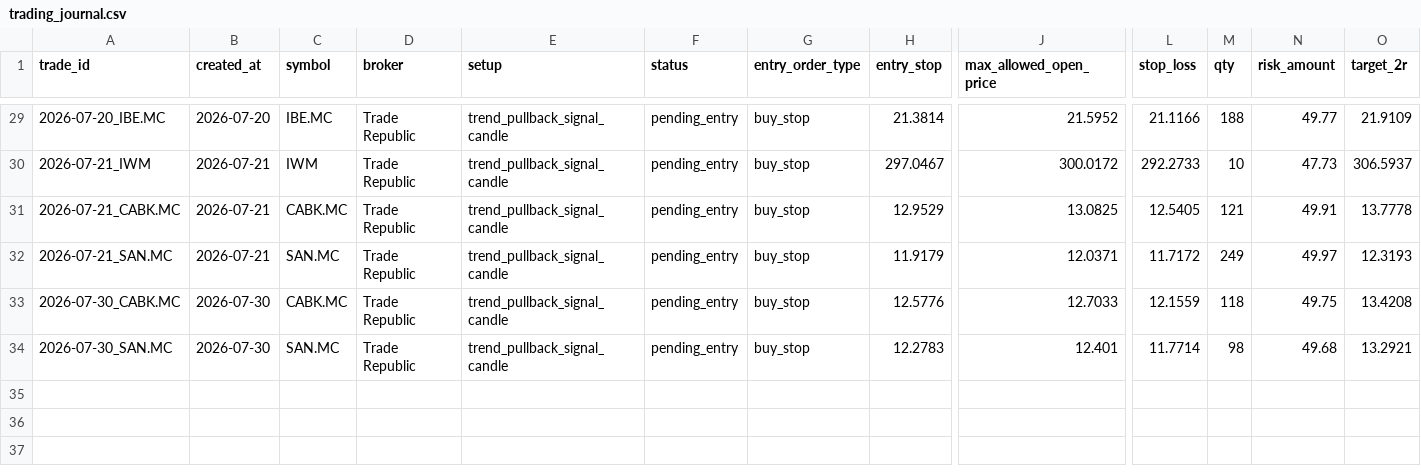
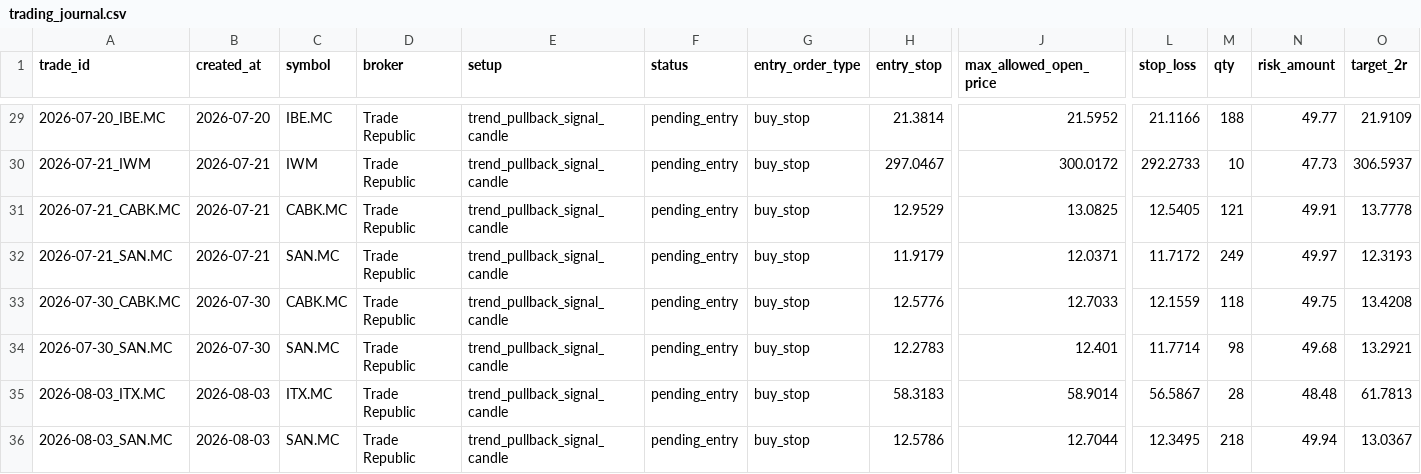
Before and after one commit to xarliev/trading-strategy-dashboard, a CSV file: data/processed/trading_journal.csv, drawn as a sheet; only a part is shown, gaps mark what is left out; rows hold the shown columns only; the diff names each change by its address in the sheet, - before the commit and + after, or states it on an @@ line.

```diff
--- a/data/processed/trading_journal.csv
+++ b/data/processed/trading_journal.csv
+row 35: 2026-08-03_ITX.MC | 2026-08-03 | ITX.MC | Trade Republic | trend_pullback_signal_candle | pending_entry | buy_stop | 58.3183 | 58.9014 | 56.5867 | 28 | 48.48 | 61.7813
+row 36: 2026-08-03_SAN.MC | 2026-08-03 | SAN.MC | Trade Republic | trend_pullback_signal_candle | pending_entry | buy_stop | 12.5786 | 12.7044 | 12.3495 | 218 | 49.94 | 13.0367
```
Also changed, not shown: data/processed/scan_diagnostics_latest.csv, data/processed/signals_latest.csv, 7 other files.
